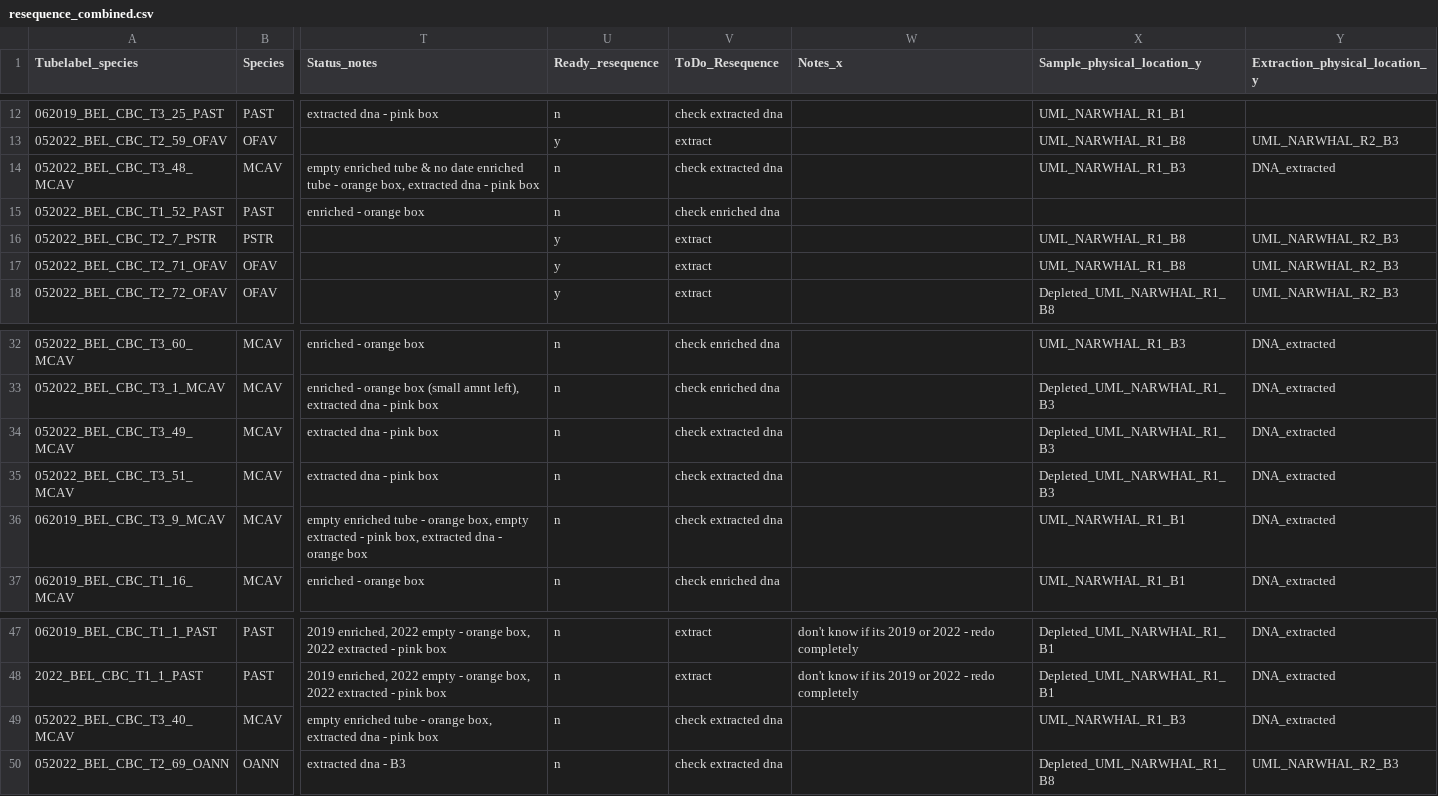
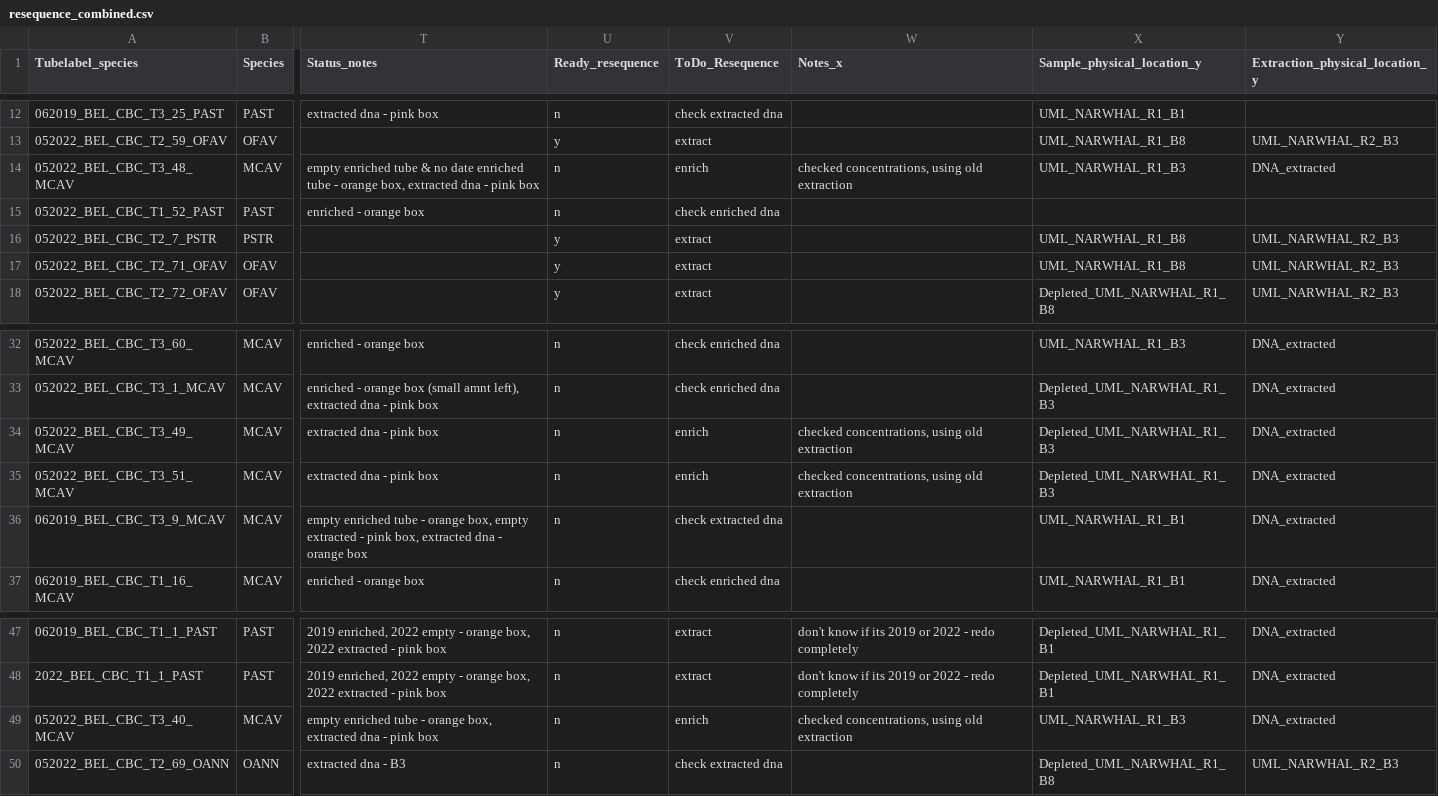
Before and after one commit to brookewicz/LabNotebook, a CSV file: 2019_2022_resequencing/resequence_combined.csv, drawn as a sheet; only a part is shown, gaps mark what is left out; the diff names each change by its address in the sheet, - before the commit and + after, or states it on an @@ line.

Commit message:
update next steps for 7_16 processed samples

```diff
--- a/2019_2022_resequencing/resequence_combined.csv
+++ b/2019_2022_resequencing/resequence_combined.csv
-V14 (ToDo_Resequence): check extracted dna
+V14 (ToDo_Resequence): enrich
-W14 (Notes_x): (empty)
+W14 (Notes_x): checked concentrations, using old extraction
-V34:V35 (ToDo_Resequence): check extracted dna
+V34:V35 (ToDo_Resequence): enrich
-W34:W35 (Notes_x): (empty)
+W34:W35 (Notes_x): checked concentrations, using old extraction
-V49 (ToDo_Resequence): check extracted dna
+V49 (ToDo_Resequence): enrich
-W49 (Notes_x): (empty)
+W49 (Notes_x): checked concentrations, using old extraction
```
